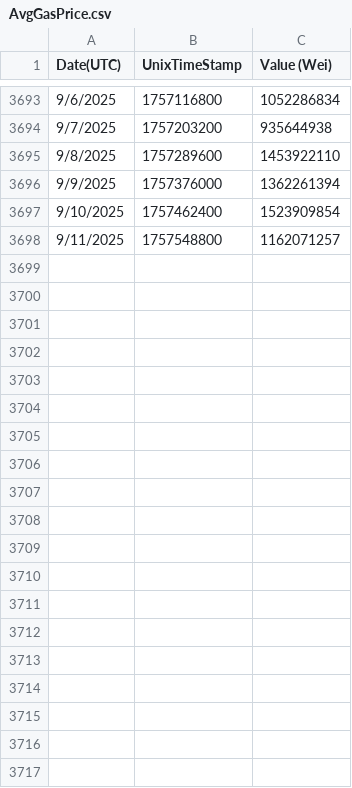
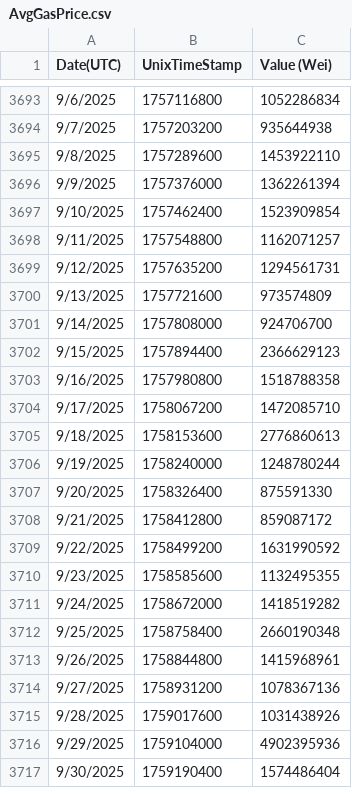
Before and after one commit to Geokoumpa/StablecoinPoolOpt, a CSV file: AvgGasPrice.csv, drawn as a sheet; only a part is shown, gaps mark what is left out; the diff covers the shown part only; the diff names each change by its address in the sheet, - before the commit and + after, or states it on an @@ line.

```diff
--- a/AvgGasPrice.csv
+++ b/AvgGasPrice.csv
+row 3699: 9/12/2025 | 1757635200 | 1294561731
+row 3700: 9/13/2025 | 1757721600 | 973574809
+row 3701: 9/14/2025 | 1757808000 | 924706700
+row 3702: 9/15/2025 | 1757894400 | 2366629123
+row 3703: 9/16/2025 | 1757980800 | 1518788358
+row 3704: 9/17/2025 | 1758067200 | 1472085710
+row 3705: 9/18/2025 | 1758153600 | 2776860613
+row 3706: 9/19/2025 | 1758240000 | 1248780244
+row 3707: 9/20/2025 | 1758326400 | 875591330
+row 3708: 9/21/2025 | 1758412800 | 859087172
+row 3709: 9/22/2025 | 1758499200 | 1631990592
+row 3710: 9/23/2025 | 1758585600 | 1132495355
+row 3711: 9/24/2025 | 1758672000 | 1418519282
+row 3712: 9/25/2025 | 1758758400 | 2660190348
+row 3713: 9/26/2025 | 1758844800 | 1415968961
+row 3714: 9/27/2025 | 1758931200 | 1078367136
+row 3715: 9/28/2025 | 1759017600 | 1031438926
+row 3716: 9/29/2025 | 1759104000 | 4902395936
+row 3717: 9/30/2025 | 1759190400 | 1574486404
```
Also changed, not shown: 17 added rows elsewhere in this file, 46 other files.
